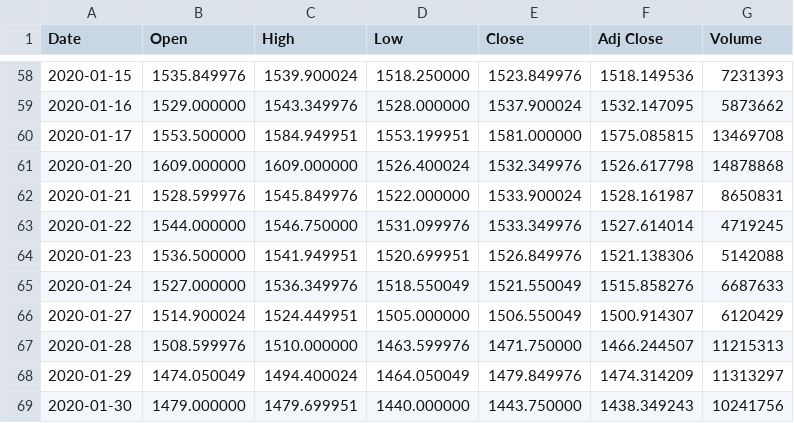
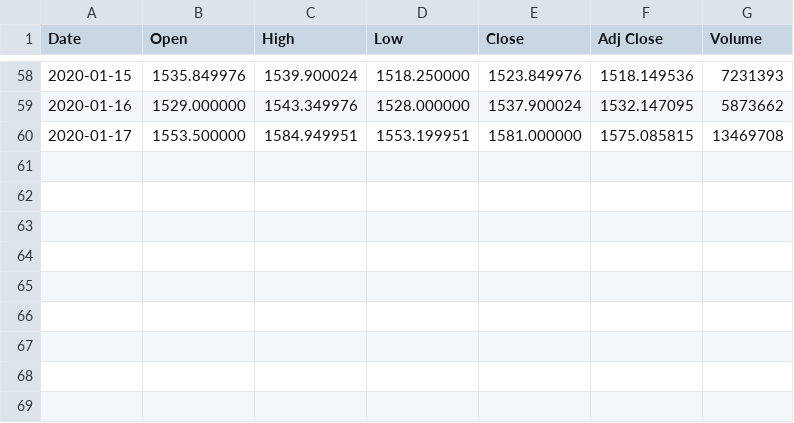
Before and after one commit to mgautham81/data, a CSV file: RELIANCE.NS.csv, drawn as a sheet; only a part is shown, gaps mark what is left out; the diff names each change by its address in the sheet, - before the commit and + after, or states it on an @@ line.

Commit message:
Update RELIANCE.NS.csv

```diff
--- a/RELIANCE.NS.csv
+++ b/RELIANCE.NS.csv
-row 61: 2020-01-20 | 1609.000000 | 1609.000000 | 1526.400024 | 1532.349976 | 1526.617798 | 14878868
-row 62: 2020-01-21 | 1528.599976 | 1545.849976 | 1522.000000 | 1533.900024 | 1528.161987 | 8650831
-row 63: 2020-01-22 | 1544.000000 | 1546.750000 | 1531.099976 | 1533.349976 | 1527.614014 | 4719245
-row 64: 2020-01-23 | 1536.500000 | 1541.949951 | 1520.699951 | 1526.849976 | 1521.138306 | 5142088
-row 65: 2020-01-24 | 1527.000000 | 1536.349976 | 1518.550049 | 1521.550049 | 1515.858276 | 6687633
-row 66: 2020-01-27 | 1514.900024 | 1524.449951 | 1505.000000 | 1506.550049 | 1500.914307 | 6120429
-row 67: 2020-01-28 | 1508.599976 | 1510.000000 | 1463.599976 | 1471.750000 | 1466.244507 | 11215313
-row 68: 2020-01-29 | 1474.050049 | 1494.400024 | 1464.050049 | 1479.849976 | 1474.314209 | 11313297
-row 69: 2020-01-30 | 1479.000000 | 1479.699951 | 1440.000000 | 1443.750000 | 1438.349243 | 10241756
```
